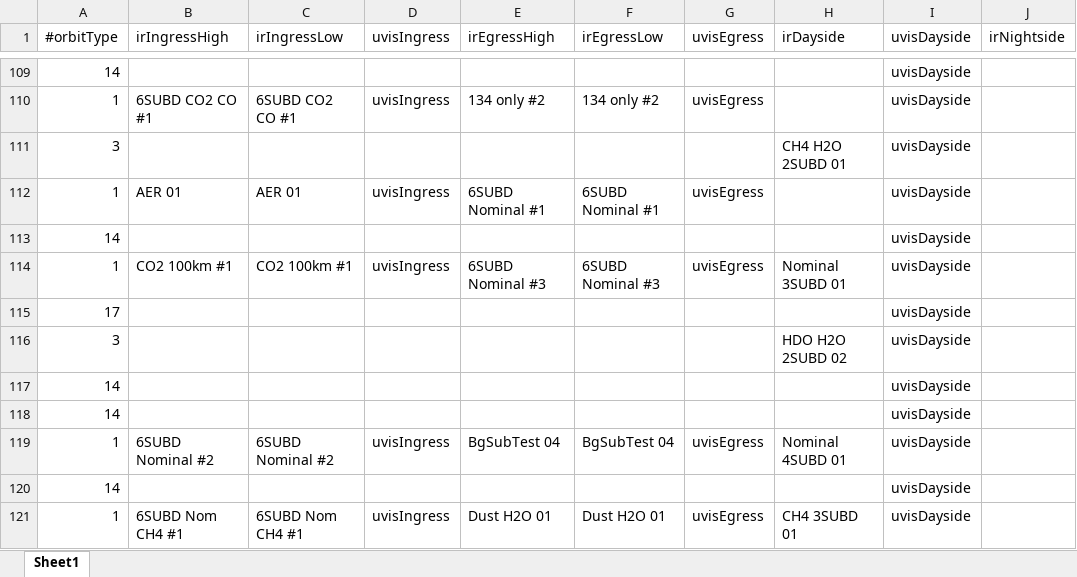
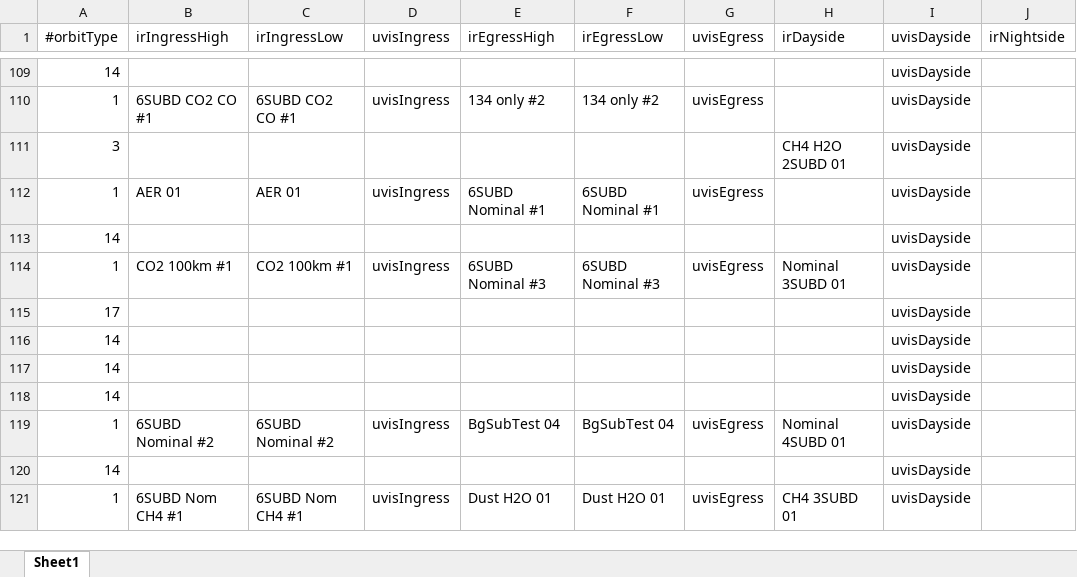
Before and after one commit to irthomas/nomad_obs, an Excel workbook: observations/orbit_plans/mtp027/nomad_mtp027_plan.xlsx, sheet Sheet1, drawn as a sheet; only a part is shown, gaps mark what is left out; values as stored, in another font and other column widths than the file's, no borders; the diff names each change by its address in the sheet, - before the commit and + after, or states it on an @@ line.

```diff
--- a/observations/orbit_plans/mtp027/nomad_mtp027_plan.xlsx (sheet Sheet1)
+++ b/observations/orbit_plans/mtp027/nomad_mtp027_plan.xlsx (sheet Sheet1)
-A116 (#orbitType): 3
+A116 (#orbitType): 14
-H116 (irDayside): HDO H2O 2SUBD 02
+H116 (irDayside): (empty)
```
Also changed, not shown: observations/calibrations/solar_calibrations.xlsx, 12 other files.
